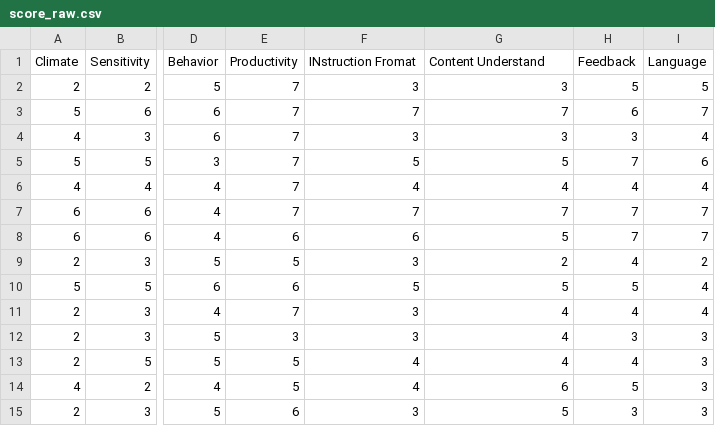
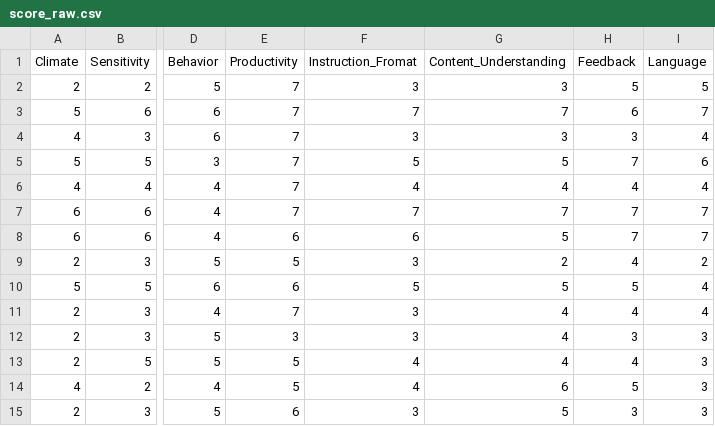
Before and after one commit to jingming1991/ToMyWife, a CSV file: data/score_raw.csv, drawn as a sheet; only a part is shown, gaps mark what is left out; the diff names each change by its address in the sheet, - before the commit and + after, or states it on an @@ line.

```diff
--- a/data/score_raw.csv
+++ b/data/score_raw.csv
-F1: INstruction Fromat
+F1: Instruction_Fromat
-G1: Content Understand
+G1: Content_Understanding
```
Also changed, not shown: 3 other files.
